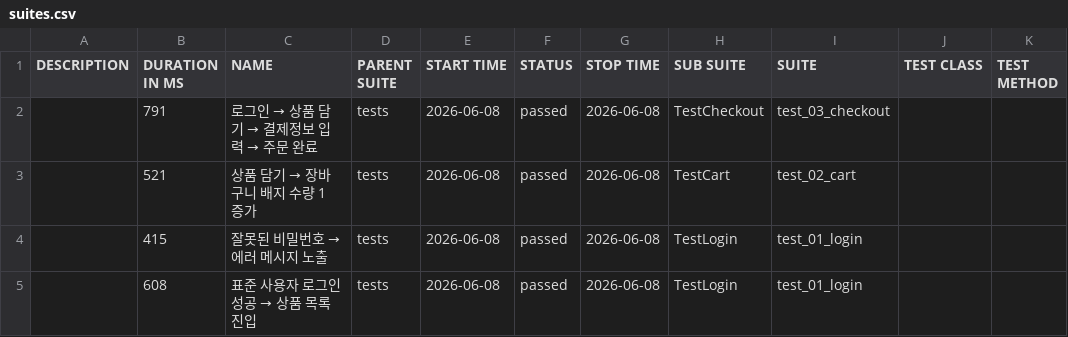
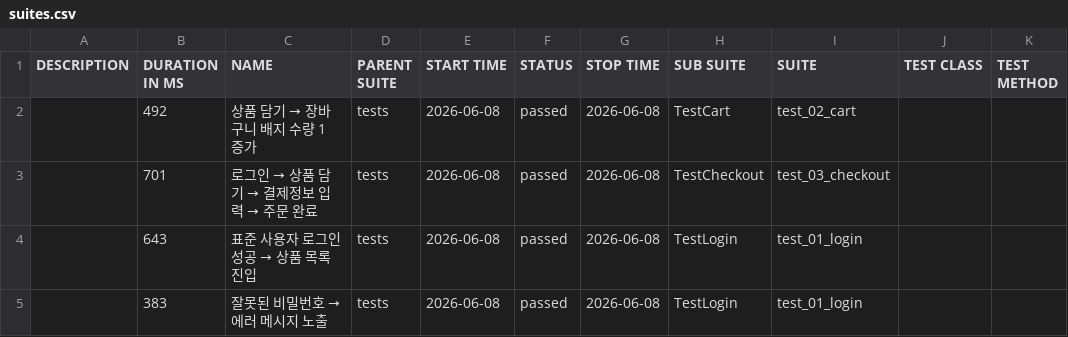
Before and after one commit to duo2208/playwright-e2e-framework, a CSV file: data/suites.csv, drawn as a sheet.

```diff
--- a/data/suites.csv
+++ b/data/suites.csv
@@ -1,5 +1,5 @@
 "DESCRIPTION","DURATION IN MS","NAME","PARENT SUITE","START TIME","STATUS","STOP TIME","SUB SUITE","SUITE","TEST CLASS","TEST METHOD"
-"","791","로그인 → 상품 담기 → 결제정보 입력 → 주문 완료","tests","2026-06-08","passed","2026-06-08","TestCheckout","test_03_checkout","",""
-"","521","상품 담기 → 장바구니 배지 수량 1 증가","tests","2026-06-08","passed","2026-06-08","TestCart","test_02_cart","",""
-"","415","잘못된 비밀번호 → 에러 메시지 노출","tests","2026-06-08","passed","2026-06-08","TestLogin","test_01_login","",""
-"","608","표준 사용자 로그인 성공 → 상품 목록 진입","tests","2026-06-08","passed","2026-06-08","TestLogin","test_01_login","",""
+"","492","상품 담기 → 장바구니 배지 수량 1 증가","tests","2026-06-08","passed","2026-06-08","TestCart","test_02_cart","",""
+"","701","로그인 → 상품 담기 → 결제정보 입력 → 주문 완료","tests","2026-06-08","passed","2026-06-08","TestCheckout","test_03_checkout","",""
+"","643","표준 사용자 로그인 성공 → 상품 목록 진입","tests","2026-06-08","passed","2026-06-08","TestLogin","test_01_login","",""
+"","383","잘못된 비밀번호 → 에러 메시지 노출","tests","2026-06-08","passed","2026-06-08","TestLogin","test_01_login","",""
```
Also changed, not shown: 29 other files.
